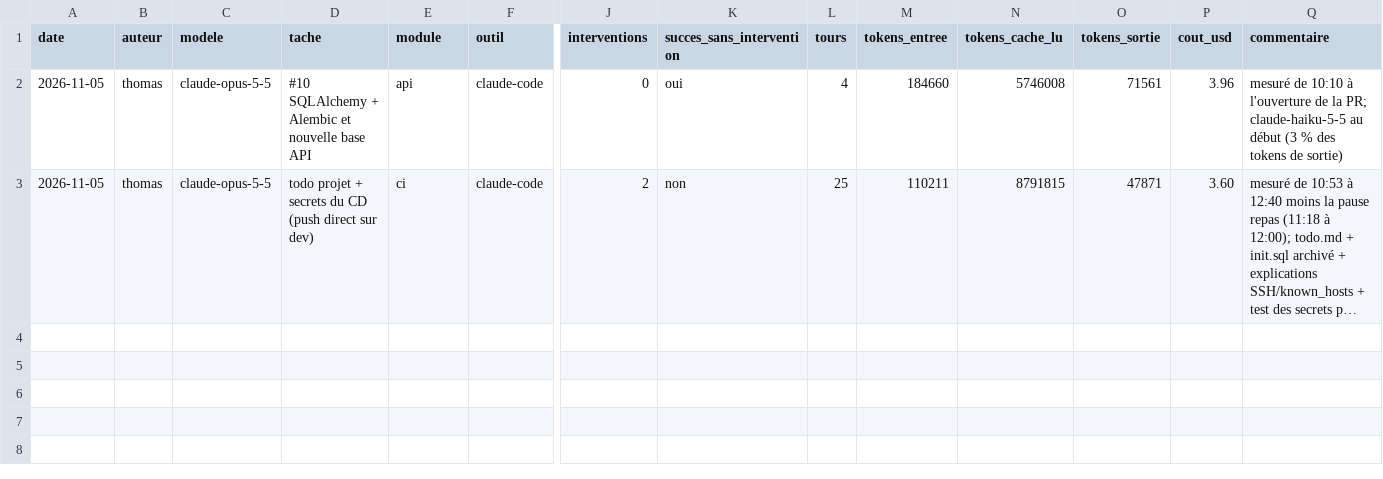
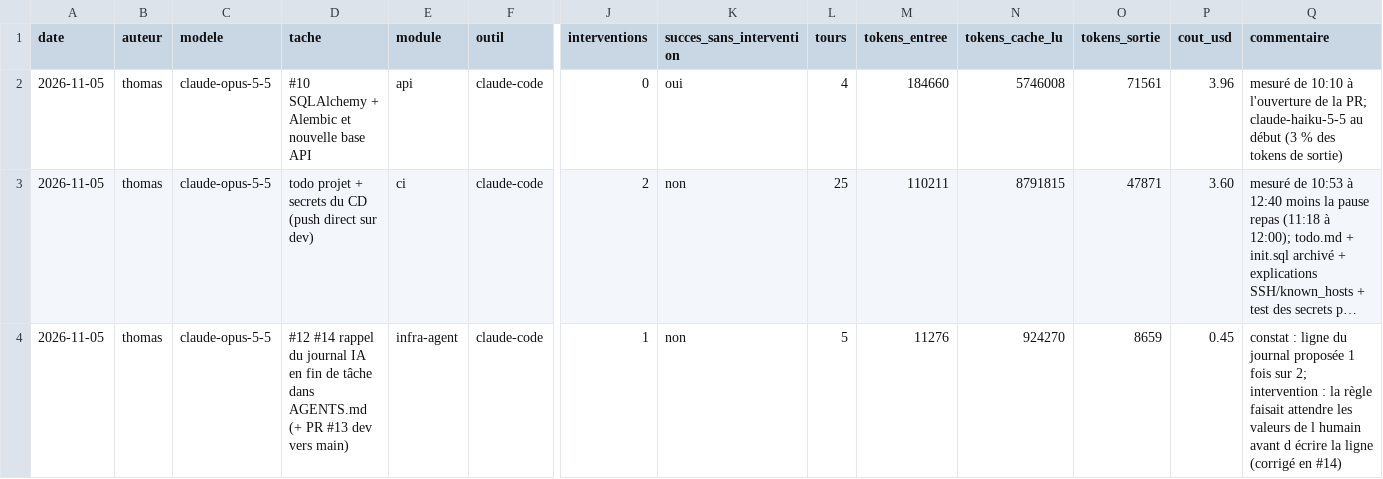
Before and after one commit to ThomasSanna/M2-Academic-Core-SAE, a CSV file: journal/ia.csv, drawn as a sheet; only a part is shown, gaps mark what is left out; long unchanged cells end in …; rows hold the shown columns only; the diff names each change by its address in the sheet, - before the commit and + after, or states it on an @@ line.

```diff
--- a/journal/ia.csv
+++ b/journal/ia.csv
+row 4: 2026-11-05 | thomas | claude-opus-5-5 | #12 #14 rappel du journal IA en fin de tâche dans AGENTS.md (+ PR #13 dev vers main) | infra-agent | claude-code | 1 | non | 5 | 11276 | 924270 | 8659 | 0.45 | constat : ligne du journal proposée 1 fois sur 2; intervention : la règle faisait attendre les valeurs de l humain avant d écrire la ligne (corrigé en #14)
```
